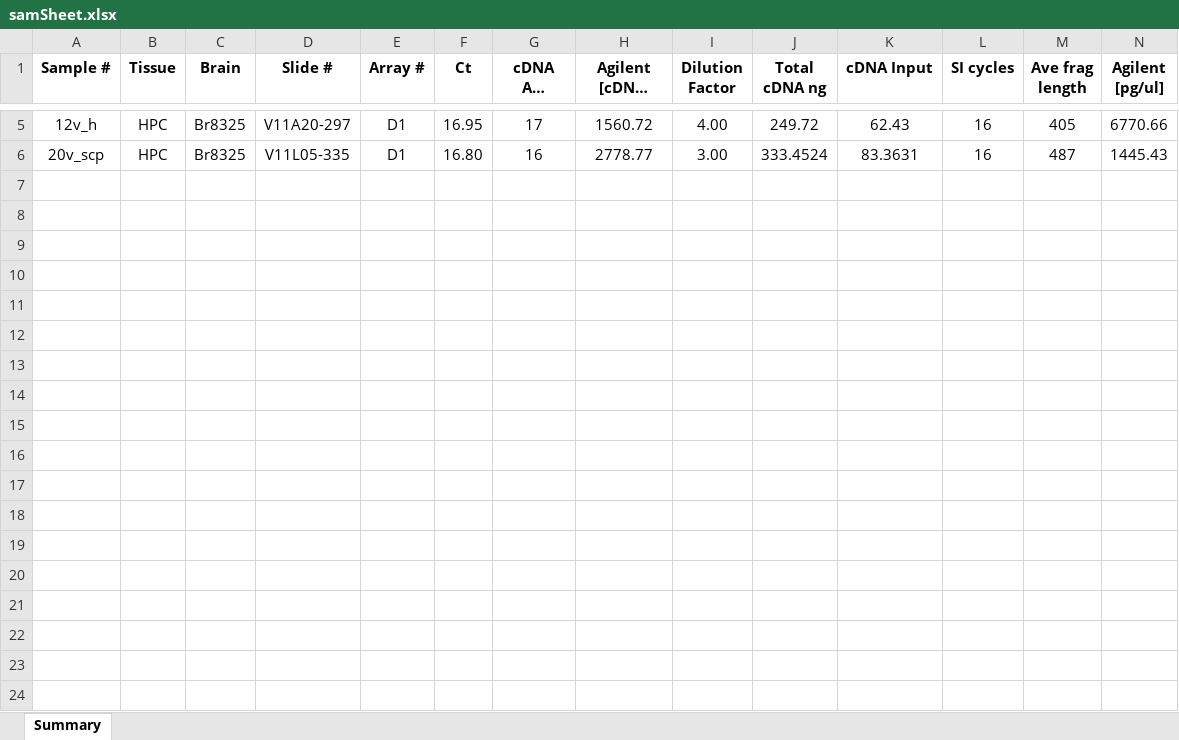
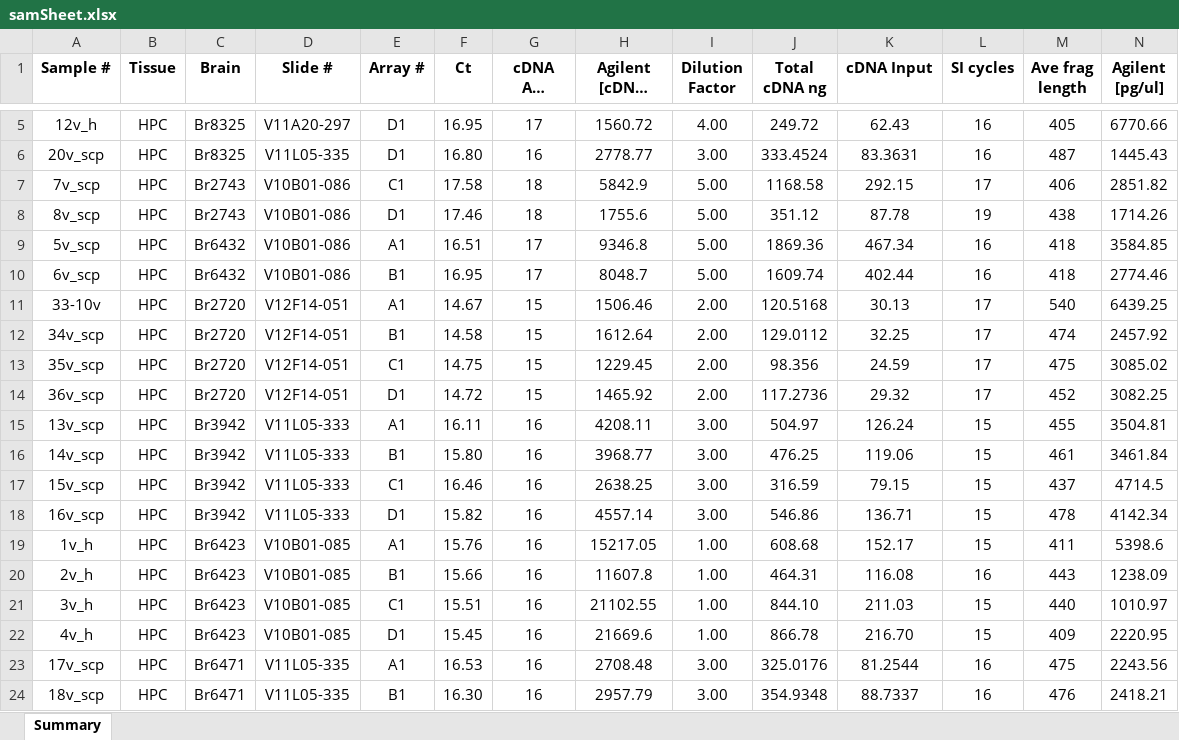
Before and after one commit to LieberInstitute/spatial_hpc, an Excel workbook: raw-data/sample_info/samSheet.xlsx, sheet Summary, drawn as a sheet; only a part is shown, gaps mark what is left out; long unchanged cells end in …; values as stored, in another font and other column widths than the file's, no borders; rows hold the shown columns only; the diff covers the shown part only; the diff names each change by its address in the sheet, - before the commit and + after, or states it on an @@ line.

Commit message:
updating samplesheets for all samples
Former-commit-id: c0fd888e5397d3f4255735a995c7a381f228269c

```diff
--- a/raw-data/sample_info/samSheet.xlsx (sheet Summary)
+++ b/raw-data/sample_info/samSheet.xlsx (sheet Summary)
+row 7: 7v_scp | HPC | Br2743 | V10B01-086 | C1 | 17.58 | 18 | 5842.9 | 5.00 | 1168.58 | 292.15 | 17 | 406 | 2851.82
+row 8: 8v_scp | HPC | Br2743 | V10B01-086 | D1 | 17.46 | 18 | 1755.6 | 5.00 | 351.12 | 87.78 | 19 | 438 | 1714.26
+row 9: 5v_scp | HPC | Br6432 | V10B01-086 | A1 | 16.51 | 17 | 9346.8 | 5.00 | 1869.36 | 467.34 | 16 | 418 | 3584.85
+row 10: 6v_scp | HPC | Br6432 | V10B01-086 | B1 | 16.95 | 17 | 8048.7 | 5.00 | 1609.74 | 402.44 | 16 | 418 | 2774.46
+row 11: 33-10v | HPC | Br2720 | V12F14-051 | A1 | 14.67 | 15 | 1506.46 | 2.00 | 120.5168 | 30.13 | 17 | 540 | 6439.25
+row 12: 34v_scp | HPC | Br2720 | V12F14-051 | B1 | 14.58 | 15 | 1612.64 | 2.00 | 129.0112 | 32.25 | 17 | 474 | 2457.92
+row 13: 35v_scp | HPC | Br2720 | V12F14-051 | C1 | 14.75 | 15 | 1229.45 | 2.00 | 98.356 | 24.59 | 17 | 475 | 3085.02
+row 14: 36v_scp | HPC | Br2720 | V12F14-051 | D1 | 14.72 | 15 | 1465.92 | 2.00 | 117.2736 | 29.32 | 17 | 452 | 3082.25
+row 15: 13v_scp | HPC | Br3942 | V11L05-333 | A1 | 16.11 | 16 | 4208.11 | 3.00 | 504.97 | 126.24 | 15 | 455 | 3504.81
+row 16: 14v_scp | HPC | Br3942 | V11L05-333 | B1 | 15.80 | 16 | 3968.77 | 3.00 | 476.25 | 119.06 | 15 | 461 | 3461.84
+row 17: 15v_scp | HPC | Br3942 | V11L05-333 | C1 | 16.46 | 16 | 2638.25 | 3.00 | 316.59 | 79.15 | 15 | 437 | 4714.5
+row 18: 16v_scp | HPC | Br3942 | V11L05-333 | D1 | 15.82 | 16 | 4557.14 | 3.00 | 546.86 | 136.71 | 15 | 478 | 4142.34
+row 19: 1v_h | HPC | Br6423 | V10B01-085 | A1 | 15.76 | 16 | 15217.05 | 1.00 | 608.68 | 152.17 | 15 | 411 | 5398.6
+row 20: 2v_h | HPC | Br6423 | V10B01-085 | B1 | 15.66 | 16 | 11607.8 | 1.00 | 464.31 | 116.08 | 16 | 443 | 1238.09
+row 21: 3v_h | HPC | Br6423 | V10B01-085 | C1 | 15.51 | 16 | 21102.55 | 1.00 | 844.10 | 211.03 | 15 | 440 | 1010.97
+row 22: 4v_h | HPC | Br6423 | V10B01-085 | D1 | 15.45 | 16 | 21669.6 | 1.00 | 866.78 | 216.70 | 15 | 409 | 2220.95
+row 23: 17v_scp | HPC | Br6471 | V11L05-335 | A1 | 16.53 | 16 | 2708.48 | 3.00 | 325.0176 | 81.2544 | 16 | 475 | 2243.56
+row 24: 18v_scp | HPC | Br6471 | V11L05-335 | B1 | 16.30 | 16 | 2957.79 | 3.00 | 354.9348 | 88.7337 | 16 | 476 | 2418.21
```
Also changed, not shown: 11 added rows elsewhere in this sheet, 1 other file.
